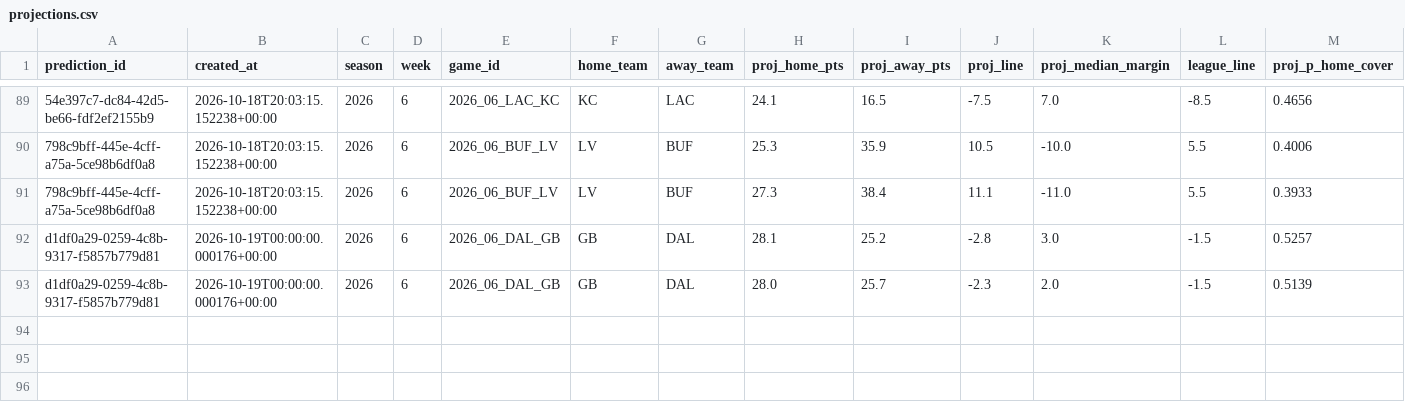
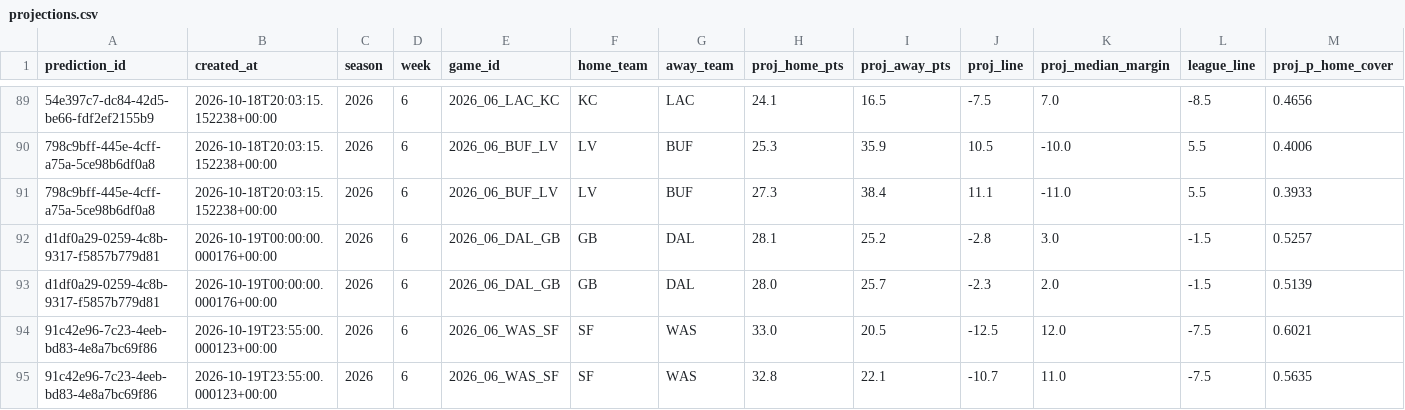
Before and after one commit to wbblanck/NFL_ATS, a CSV file: data/predictions/projections.csv, drawn as a sheet; only a part is shown, gaps mark what is left out; rows hold the shown columns only; the diff names each change by its address in the sheet, - before the commit and + after, or states it on an @@ line.

Commit message:
picks: lock run 2026-10-19T23:56Z

```diff
--- a/data/predictions/projections.csv
+++ b/data/predictions/projections.csv
+row 94: 91c42e96-7c23-4eeb-bd83-4e8a7bc69f86 | 2026-10-19T23:55:00.000123+00:00 | 2026 | 6 | 2026_06_WAS_SF | SF | WAS | 33.0 | 20.5 | -12.5 | 12.0 | -7.5 | 0.6021
+row 95: 91c42e96-7c23-4eeb-bd83-4e8a7bc69f86 | 2026-10-19T23:55:00.000123+00:00 | 2026 | 6 | 2026_06_WAS_SF | SF | WAS | 32.8 | 22.1 | -10.7 | 11.0 | -7.5 | 0.5635
```
Also changed, not shown: data/lines/api_usage.csv, data/predictions/predictions.csv, 3 other files.
